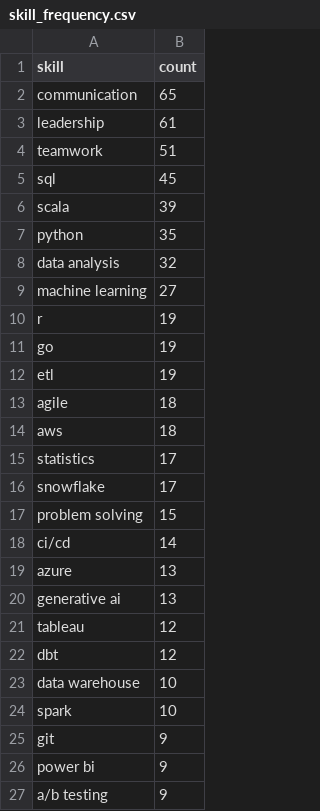
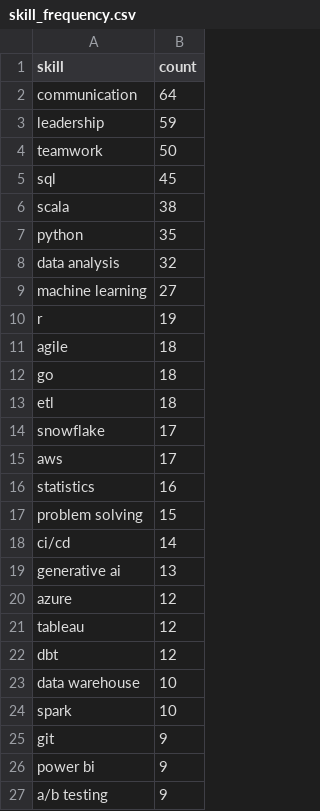
Before and after one commit to reddymohan-pro/pathfinder-job-navigator, a CSV file: data/skill_frequency.csv, drawn as a sheet; only a part is shown; the diff covers the shown part only.

```diff
--- a/data/skill_frequency.csv
+++ b/data/skill_frequency.csv
@@ -1,7 +1,7 @@
 skill,count
-communication,65
-leadership,61
-teamwork,51
+communication,64
+leadership,59
+teamwork,50
 sql,45
-scala,39
+scala,38
 python,35
@@ -10,12 +10,12 @@ machine learning,27
 r,19
-go,19
-etl,19
 agile,18
-aws,18
-statistics,17
+go,18
+etl,18
 snowflake,17
+aws,17
+statistics,16
 problem solving,15
 ci/cd,14
-azure,13
 generative ai,13
+azure,12
 tableau,12
```
Also changed, not shown: 4 added rows, 4 removed rows and 3 edited cells elsewhere in this file, 3 other files.
